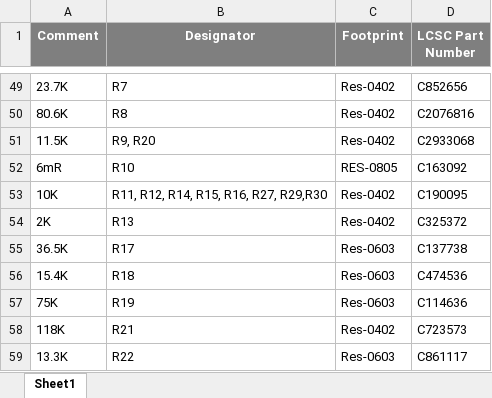
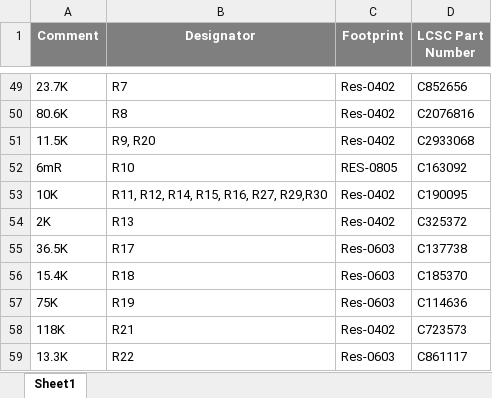
Before and after one commit to eSpark-Consulting-Group/coopertaylor-ascii-hw, an Excel workbook: Design-Files/ASCII-v1.2/Deliverables/BOM/JLCPCB-BOM-ASCII-v1.2.xlsx, sheet Sheet1, drawn as a sheet; only a part is shown, gaps mark what is left out; values as stored, in another font and other column widths than the file's, no borders; the diff names each change by its address in the sheet, - before the commit and + after, or states it on an @@ line.

```diff
--- a/Design-Files/ASCII-v1.2/Deliverables/BOM/JLCPCB-BOM-ASCII-v1.2.xlsx (sheet Sheet1)
+++ b/Design-Files/ASCII-v1.2/Deliverables/BOM/JLCPCB-BOM-ASCII-v1.2.xlsx (sheet Sheet1)
-D56 (LCSC Part Number): C474536
+D56 (LCSC Part Number): C185370
```
Also changed, not shown: Design-Files/ASCII-v1.2/Deliverables/BOM/ASCII-v1.2.xlsx, 3 other files.
